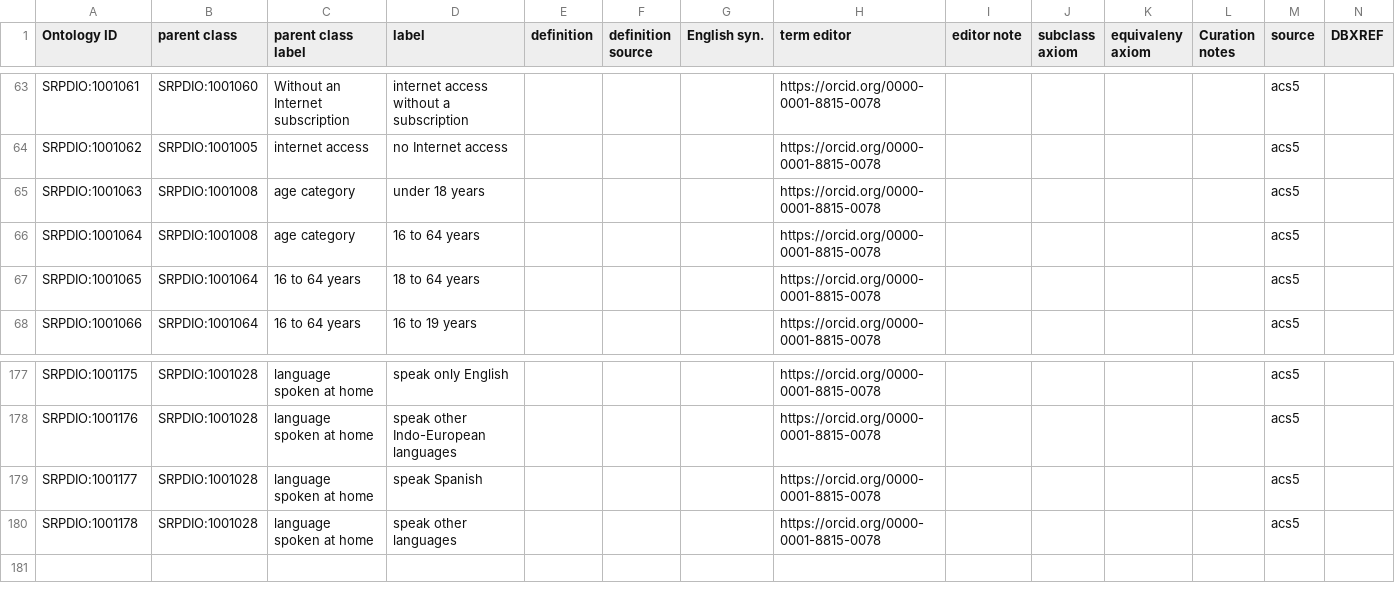
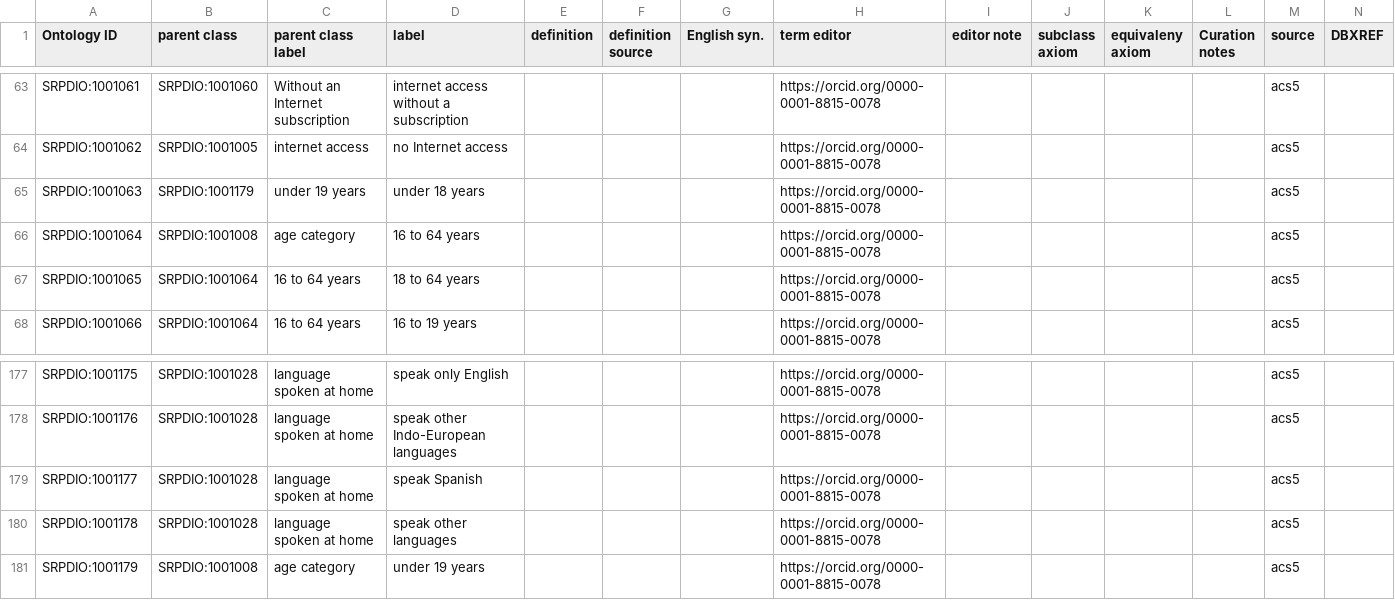
Before and after one commit to UA-SRC-data/srpdio, a CSV file: src/modules/se_categorical_qualities.csv, drawn as a sheet; only a part is shown, gaps mark what is left out.

Commit message:
add more files for acs variables

```diff
--- a/src/modules/se_categorical_qualities.csv
+++ b/src/modules/se_categorical_qualities.csv
@@ -64,3 +64,3 @@ SRPDIO:1001061,SRPDIO:1001060,Without an Internet subscription,internet access w
 SRPDIO:1001062,SRPDIO:1001005,internet access,no Internet access,,,,https://orcid.org/0000-0001-8815-0078,,,,,acs5,
-SRPDIO:1001063,SRPDIO:1001008,age category,under 18 years,,,,https://orcid.org/0000-0001-8815-0078,,,,,acs5,
+SRPDIO:1001063,SRPDIO:1001179,under 19 years,under 18 years,,,,https://orcid.org/0000-0001-8815-0078,,,,,acs5,
 SRPDIO:1001064,SRPDIO:1001008,age category,16 to 64 years,,,,https://orcid.org/0000-0001-8815-0078,,,,,acs5,
@@ -180 +180,2 @@ SRPDIO:1001177,SRPDIO:1001028,language spoken at home,speak Spanish,,,,https://o
 SRPDIO:1001178,SRPDIO:1001028,language spoken at home,speak other languages,,,,https://orcid.org/0000-0001-8815-0078,,,,,acs5,
+SRPDIO:1001179,SRPDIO:1001008,age category,under 19 years,,,,https://orcid.org/0000-0001-8815-0078,,,,,acs5,
```
